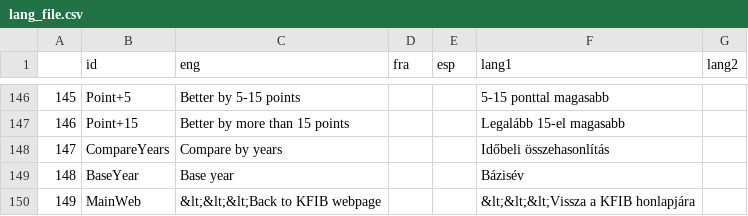
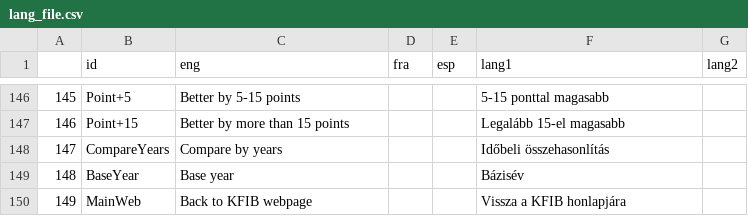
Before and after one commit to Blooregard19/world-map-felmeres, a CSV file: lang_file.csv, drawn as a sheet; only a part is shown, gaps mark what is left out.

Commit message:
Update lang_file.csv

```diff
--- a/lang_file.csv
+++ b/lang_file.csv
@@ -149,2 +149,2 @@
 148;BaseYear; Base year;;;Bázisév;
-149;MainWeb; "&lt;&lt;&lt;Back to KFIB webpage";;;"&lt;&lt;&lt;Vissza a KFIB honlapjára";
+149;MainWeb; Back to KFIB webpage;;;Vissza a KFIB honlapjára;
```
